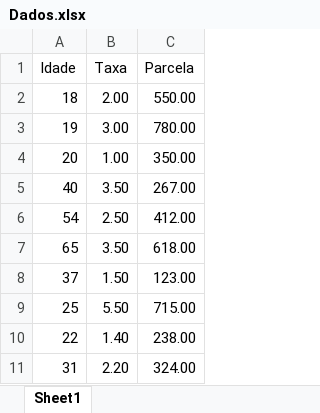
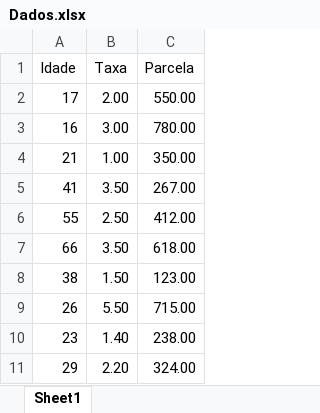
Before and after one commit to Lariedream/Filtro_de_Dados, an Excel workbook: dados/Dados.xlsx, sheet Sheet1, drawn as a sheet; values as stored, in another font and other column widths than the file's, no borders; charts and pictures not drawn; the diff names each change by its address in the sheet, - before the commit and + after, or states it on an @@ line.

```diff
--- a/dados/Dados.xlsx (sheet Sheet1)
+++ b/dados/Dados.xlsx (sheet Sheet1)
-A2 (Idade): 18
+A2 (Idade): 17
-A3 (Idade): 19
+A3 (Idade): 16
-A4 (Idade): 20
+A4 (Idade): 21
-A5 (Idade): 40
+A5 (Idade): 41
-A6 (Idade): 54
+A6 (Idade): 55
-A7 (Idade): 65
+A7 (Idade): 66
-A8 (Idade): 37
+A8 (Idade): 38
-A9 (Idade): 25
+A9 (Idade): 26
-A10 (Idade): 22
+A10 (Idade): 23
-A11 (Idade): 31
+A11 (Idade): 29
```
Also changed, not shown: 2 other files.
